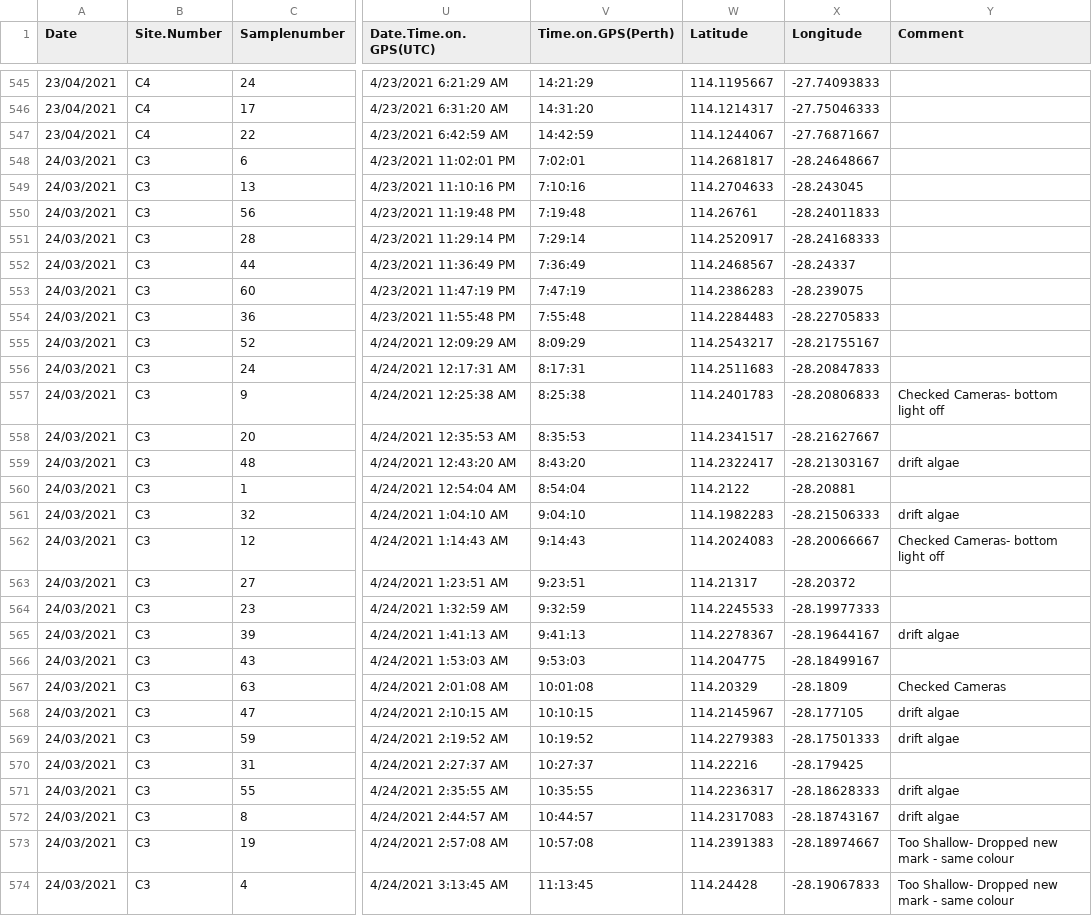
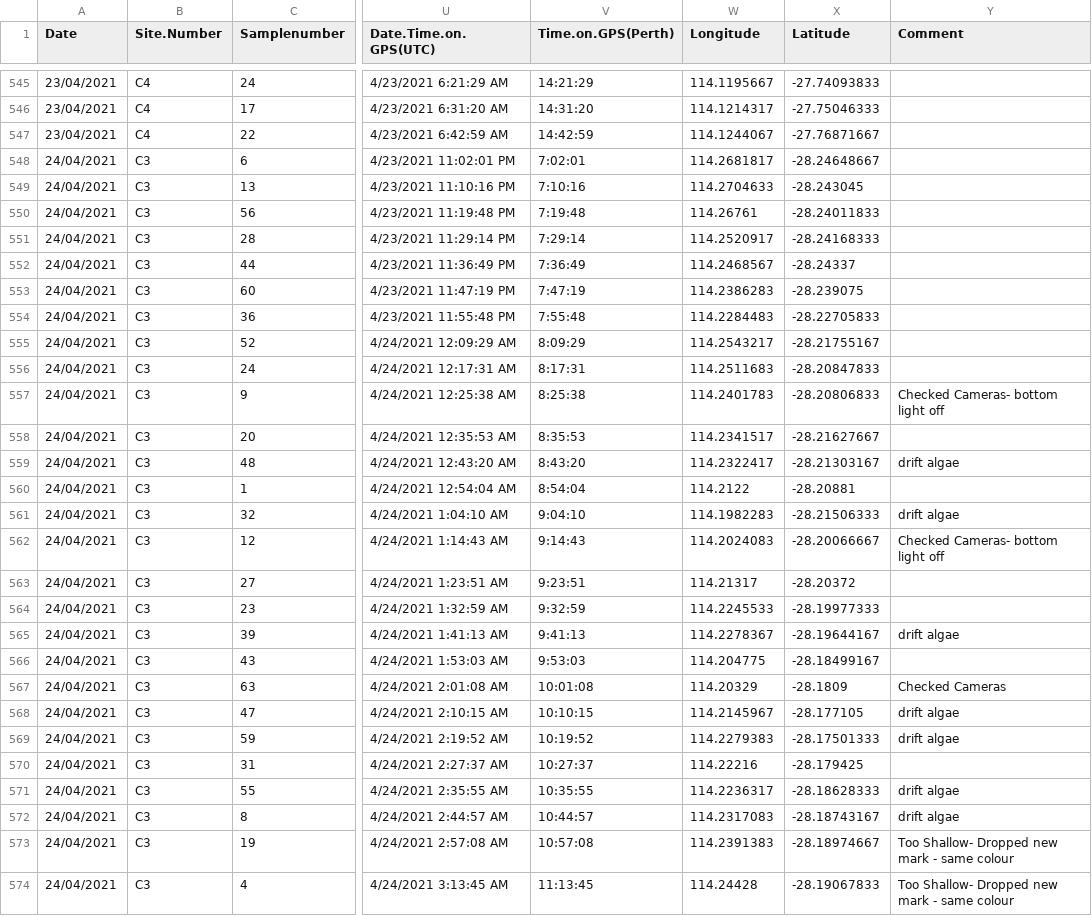
Before and after one commit to UWAMEGFisheries/FRDC_Habitat, a CSV file: raw data/Metadata.csv, drawn as a sheet; only a part is shown, gaps mark what is left out; the diff covers the shown part only; the diff names each change by its address in the sheet, - before the commit and + after, or states it on an @@ line.

Commit message:
Fixed error with lats/longs and PG date

```diff
--- a/raw data/Metadata.csv
+++ b/raw data/Metadata.csv
-W1: Latitude
+W1: Longitude
-X1: Longitude
+X1: Latitude
-A548:A574 (Date): 24/03/2021
+A548:A574 (Date): 24/04/2021
```
Also changed, not shown: 24 edited cells elsewhere in this file, tidy data/2021-04_FRDC_BOSS_Habitat._broad.habitat.csv, tidy data/2021-04_FRDC_BOSS_Habitat._detailed.habitat.csv, 2 other files.
